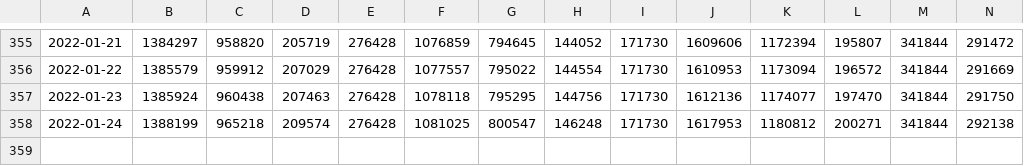
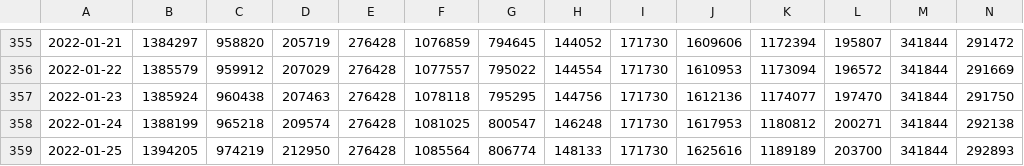
Before and after one commit to sociedatos/-covid19-bo-vacunas_por_departamento, a CSV file: vaccinations.csv, drawn as a sheet; only a part is shown, gaps mark what is left out; rows hold the shown columns only; the diff names each change by its address in the sheet, - before the commit and + after, or states it on an @@ line.

```diff
--- a/vaccinations.csv
+++ b/vaccinations.csv
+row 359: 2022-01-25 | 1394205 | 974219 | 212950 | 276428 | 1085564 | 806774 | 148133 | 171730 | 1625616 | 1189189 | 203700 | 341844 | 292893
```
Also changed, not shown: metadata.csv, 2 other files.
